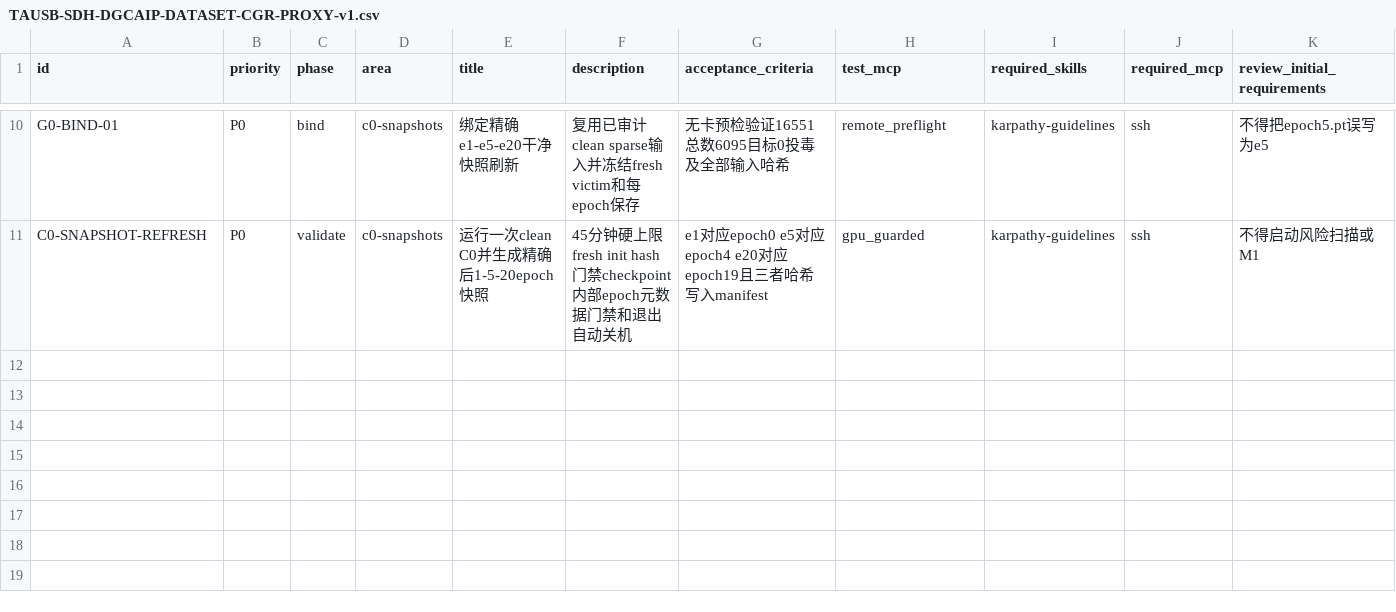
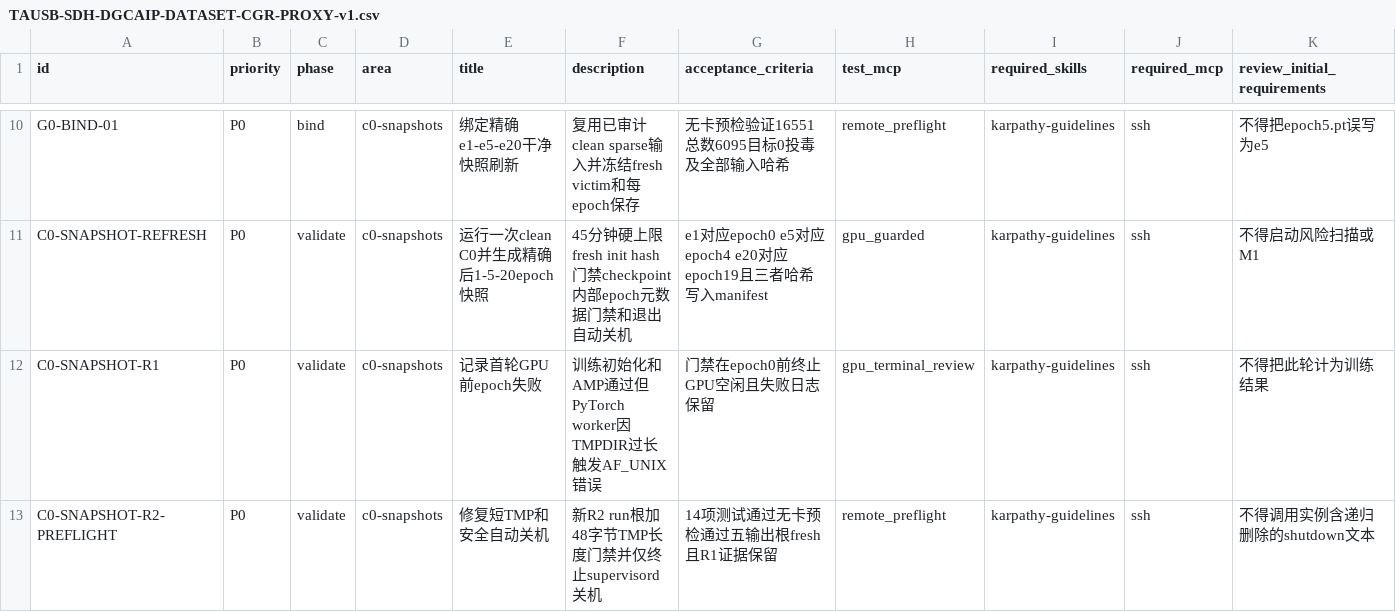
Before and after one commit to gql119/autodl-tmp, a CSV file: issues/TAUSB-SDH-DGCAIP-DATASET-CGR-PROXY-v1.csv, drawn as a sheet; only a part is shown, gaps mark what is left out; rows hold the shown columns only; the diff names each change by its address in the sheet, - before the commit and + after, or states it on an @@ line.

```diff
--- a/issues/TAUSB-SDH-DGCAIP-DATASET-CGR-PROXY-v1.csv
+++ b/issues/TAUSB-SDH-DGCAIP-DATASET-CGR-PROXY-v1.csv
+row 12: C0-SNAPSHOT-R1 | P0 | validate | c0-snapshots | 记录首轮GPU前epoch失败 | 训练初始化和AMP通过但PyTorch worker因TMPDIR过长触发AF_UNIX错误 | 门禁在epoch0前终止GPU空闲且失败日志保留 | gpu_terminal_review | karpathy-guidelines | ssh | 不得把此轮计为训练结果
+row 13: C0-SNAPSHOT-R2-PREFLIGHT | P0 | validate | c0-snapshots | 修复短TMP和安全自动关机 | 新R2 run根加48字节TMP长度门禁并仅终止supervisord关机 | 14项测试通过无卡预检通过五输出根fresh且R1证据保留 | remote_preflight | karpathy-guidelines | ssh | 不得调用实例含递归删除的shutdown文本
```
Also changed, not shown: 1 other file.
